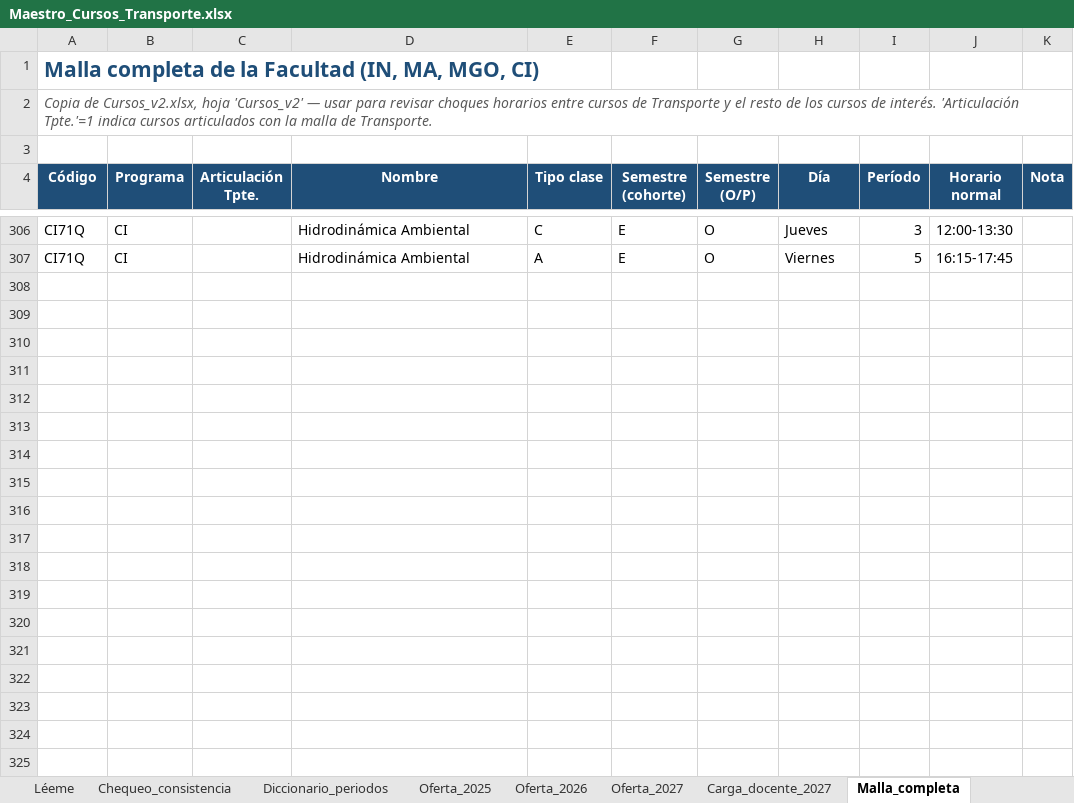
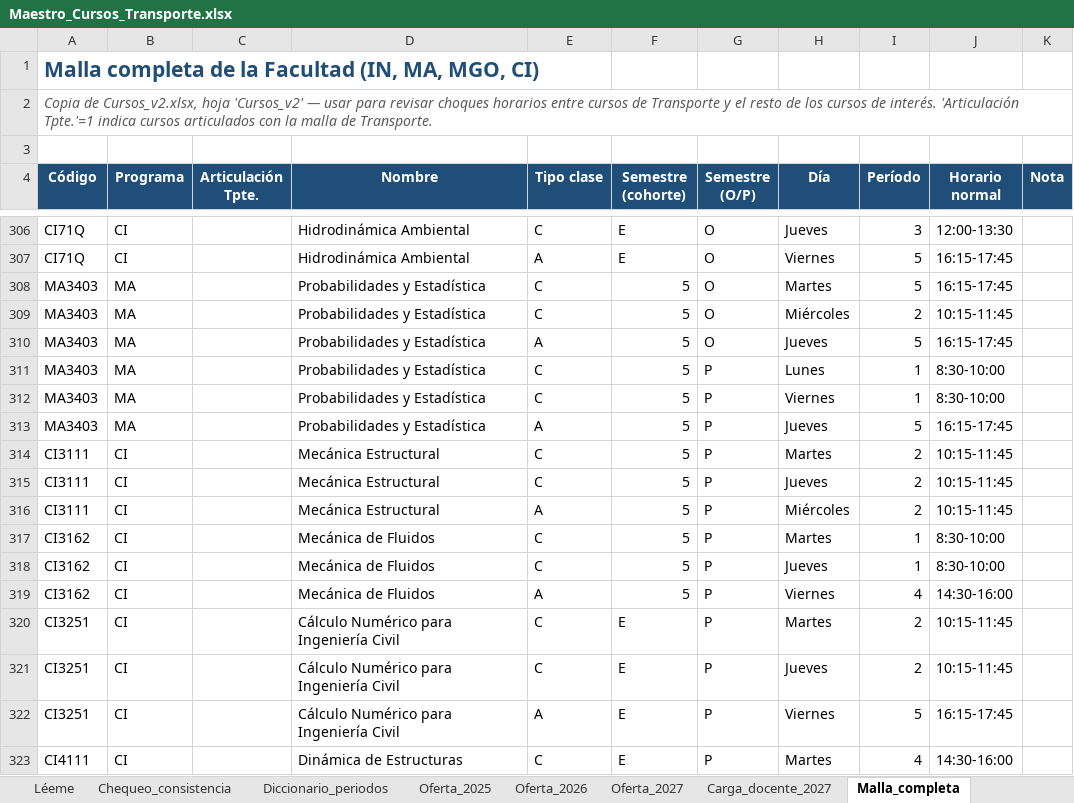
Before and after one commit to bastianhj/planificacion-cursos-transporte, an Excel workbook: Maestro_Cursos_Transporte.xlsx, sheet Malla_completa, drawn as a sheet; only a part is shown, gaps mark what is left out; values as stored, in another font and other column widths than the file's, no borders; the diff covers the shown part only; the diff names each change by its address in the sheet, - before the commit and + after, or states it on an @@ line.

Commit message:
Correccion semestres malla + horarios Primavera Civil + MA3403

```diff
--- a/Maestro_Cursos_Transporte.xlsx (sheet Malla_completa)
+++ b/Maestro_Cursos_Transporte.xlsx (sheet Malla_completa)
+row 308: MA3403 | MA |  | Probabilidades y Estadística | C | 5 | O | Martes | 5 | 16:15-17:45
+row 309: MA3403 | MA |  | Probabilidades y Estadística | C | 5 | O | Miércoles | 2 | 10:15-11:45
+row 310: MA3403 | MA |  | Probabilidades y Estadística | A | 5 | O | Jueves | 5 | 16:15-17:45
+row 311: MA3403 | MA |  | Probabilidades y Estadística | C | 5 | P | Lunes | 1 | 8:30-10:00
+row 312: MA3403 | MA |  | Probabilidades y Estadística | C | 5 | P | Viernes | 1 | 8:30-10:00
+row 313: MA3403 | MA |  | Probabilidades y Estadística | A | 5 | P | Jueves | 5 | 16:15-17:45
+row 314: CI3111 | CI |  | Mecánica Estructural | C | 5 | P | Martes | 2 | 10:15-11:45
+row 315: CI3111 | CI |  | Mecánica Estructural | C | 5 | P | Jueves | 2 | 10:15-11:45
+row 316: CI3111 | CI |  | Mecánica Estructural | A | 5 | P | Miércoles | 2 | 10:15-11:45
+row 317: CI3162 | CI |  | Mecánica de Fluidos | C | 5 | P | Martes | 1 | 8:30-10:00
+row 318: CI3162 | CI |  | Mecánica de Fluidos | C | 5 | P | Jueves | 1 | 8:30-10:00
+row 319: CI3162 | CI |  | Mecánica de Fluidos | A | 5 | P | Viernes | 4 | 14:30-16:00
+row 320: CI3251 | CI |  | Cálculo Numérico para Ingeniería Civil | C | E | P | Martes | 2 | 10:15-11:45
+row 321: CI3251 | CI |  | Cálculo Numérico para Ingeniería Civil | C | E | P | Jueves | 2 | 10:15-11:45
+row 322: CI3251 | CI |  | Cálculo Numérico para Ingeniería Civil | A | E | P | Viernes | 5 | 16:15-17:45
+row 323: CI4111 | CI |  | Dinámica de Estructuras | C | E | P | Martes | 4 | 14:30-16:00
```
Also changed, not shown: 112 added rows and 9 edited cells elsewhere in this sheet, sheet Léeme, 1 other file.
